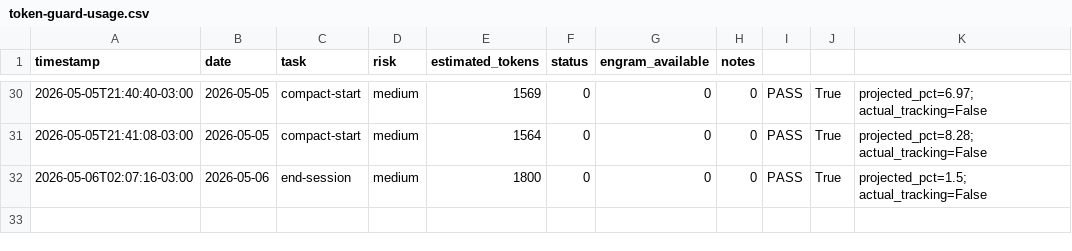
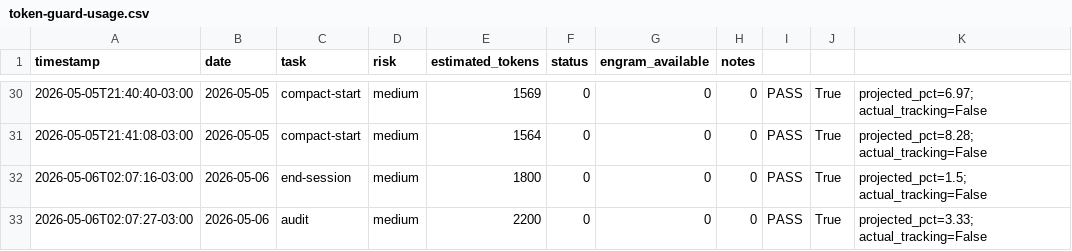
Before and after one commit to EmmanuelOrtiz87/gentle-vanguard, a CSV file: scripts/docs/sessions/metrics/token-guard-usage.csv, drawn as a sheet; only a part is shown, gaps mark what is left out.

Commit message:
fix(session): auto-commit pending audit and review artifacts
- Auto-committed token-guard-usage.csv
- Added audit document 2026-05-06-020727-audit.md
- Added code review 2026-05-06-020726-all-review.md
- Auto-push to origin/develop

```diff
--- a/scripts/docs/sessions/metrics/token-guard-usage.csv
+++ b/scripts/docs/sessions/metrics/token-guard-usage.csv
@@ -32 +32,2 @@ timestamp,date,task,risk,estimated_tokens,status,engram_available,notes
 2026-05-06T02:07:16-03:00,2026-05-06,end-session,medium,1800,0,0,0,PASS,True,projected_pct=1.5; actual_tracking=False
+2026-05-06T02:07:27-03:00,2026-05-06,audit,medium,2200,0,0,0,PASS,True,projected_pct=3.33; actual_tracking=False
```
Also changed, not shown: 2 other files.
